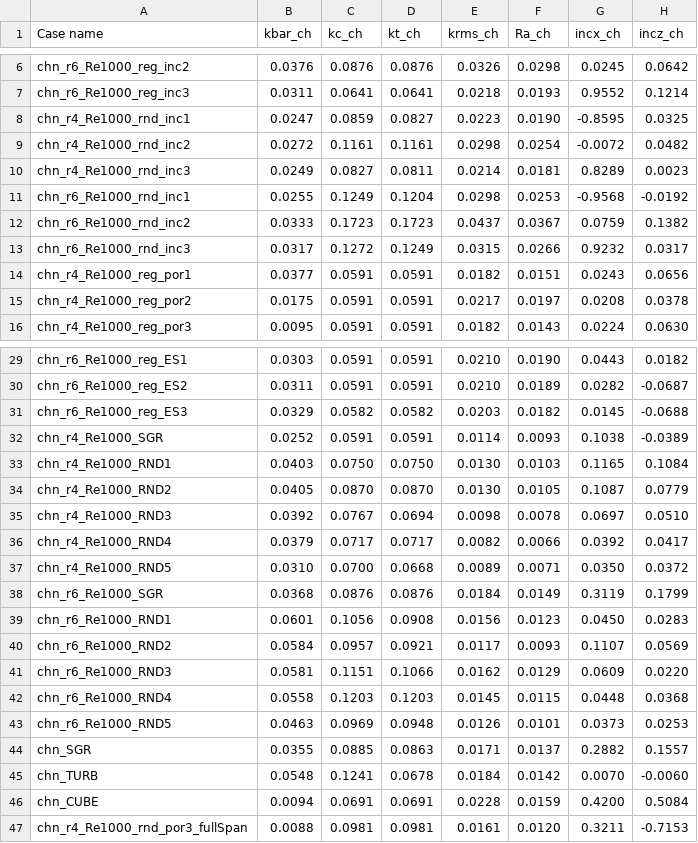
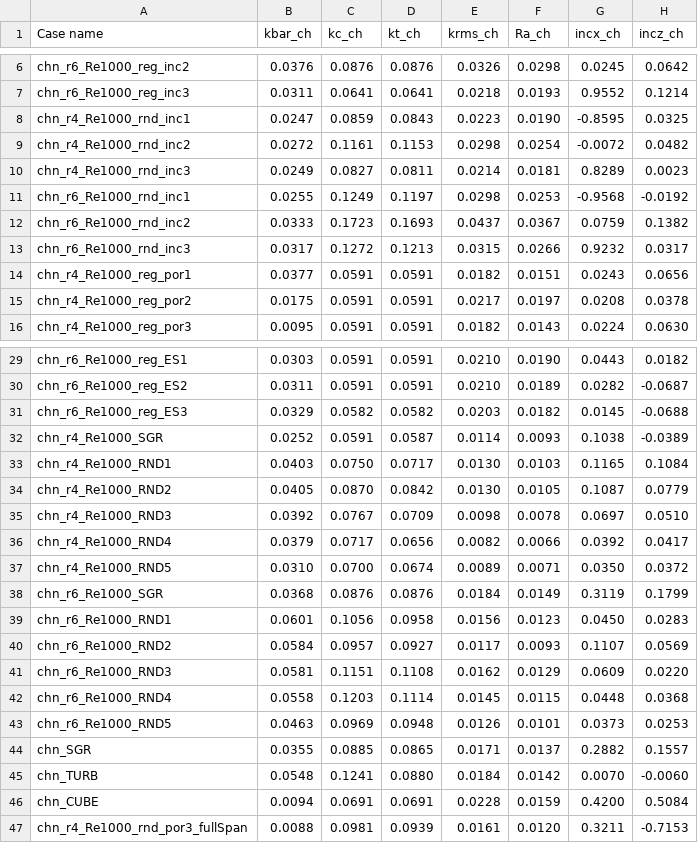
Before and after one commit to MostafaAghaei/Prediction-of-the-roughness-equivalent-sandgrain-height, a CSV file: 3/Surface_features.csv, drawn as a sheet; only a part is shown, gaps mark what is left out; the diff covers the shown part only; the diff names each change by its address in the sheet, - before the commit and + after, or states it on an @@ line.

```diff
--- a/3/Surface_features.csv
+++ b/3/Surface_features.csv
-D8 (kt_ch): 0.0827
+D8 (kt_ch): 0.0843
-D9 (kt_ch): 0.1161
+D9 (kt_ch): 0.1153
-D11 (kt_ch): 0.1204
+D11 (kt_ch): 0.1197
-D12 (kt_ch): 0.1723
+D12 (kt_ch): 0.1693
-D13 (kt_ch): 0.1249
+D13 (kt_ch): 0.1213
-D32 (kt_ch): 0.0591
+D32 (kt_ch): 0.0587
-D33 (kt_ch): 0.0750
+D33 (kt_ch): 0.0717
-D34 (kt_ch): 0.0870
+D34 (kt_ch): 0.0842
-D35 (kt_ch): 0.0694
+D35 (kt_ch): 0.0709
-D36 (kt_ch): 0.0717
+D36 (kt_ch): 0.0656
-D37 (kt_ch): 0.0668
+D37 (kt_ch): 0.0674
-D39 (kt_ch): 0.0908
+D39 (kt_ch): 0.0958
-D40 (kt_ch): 0.0921
+D40 (kt_ch): 0.0927
-D41 (kt_ch): 0.1066
+D41 (kt_ch): 0.1108
-D42 (kt_ch): 0.1203
+D42 (kt_ch): 0.1114
-D44 (kt_ch): 0.0863
+D44 (kt_ch): 0.0865
-D45 (kt_ch): 0.0678
+D45 (kt_ch): 0.0880
-D47 (kt_ch): 0.0981
+D47 (kt_ch): 0.0939
```
Also changed, not shown: 5 edited cells elsewhere in this file, 52 other files.
